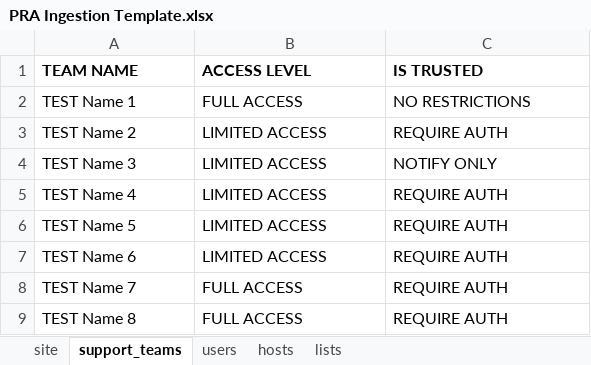
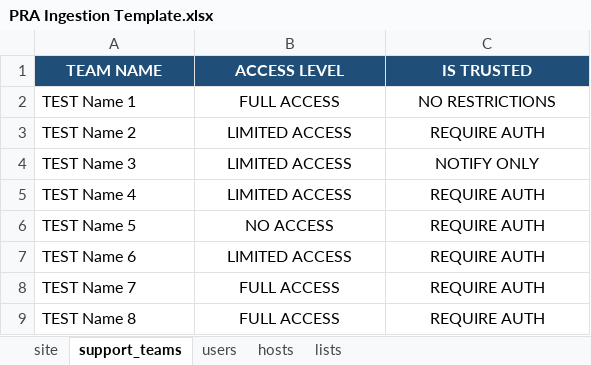
Before and after one commit to azaschka/marlink-pra-console, an Excel workbook: src/assets/templates/PRA Ingestion Template.xlsx, sheet support_teams, drawn as a sheet; values as stored, in another font and other column widths than the file's, no borders; the diff names each change by its address in the sheet, - before the commit and + after, or states it on an @@ line.

```diff
--- a/src/assets/templates/PRA Ingestion Template.xlsx (sheet support_teams)
+++ b/src/assets/templates/PRA Ingestion Template.xlsx (sheet support_teams)
@@ A1:C1 alignment: left → center, fill: none → #1F4E78, text colour: black → #FFFFFF @@
-B2:C9 alignment: left
+B2:C9 alignment: center
-B6 (ACCESS LEVEL): LIMITED ACCESS
+B6 (ACCESS LEVEL): NO ACCESS
```
Also changed, not shown: sheet site, sheet hosts, sheet lists, sheet users.
